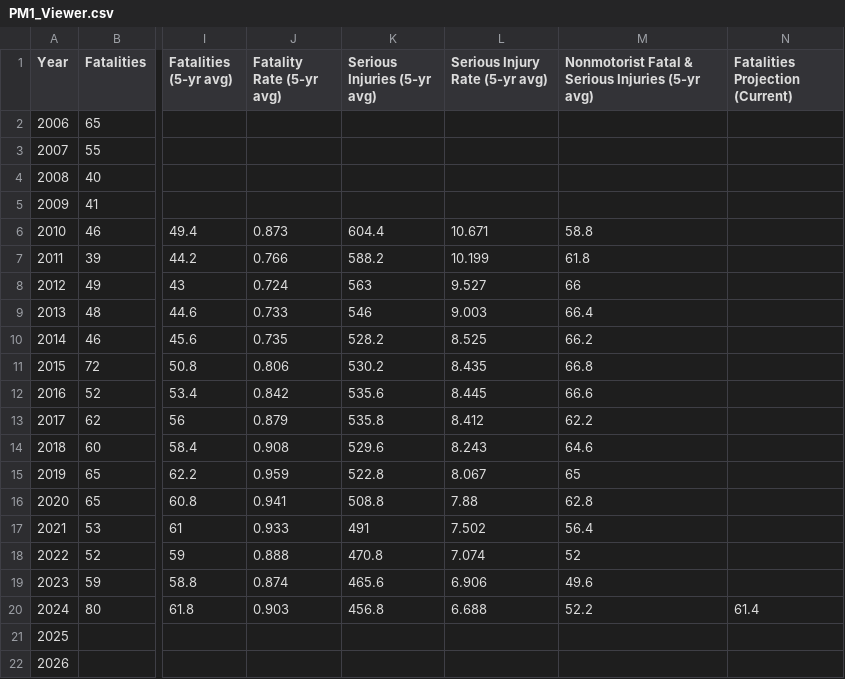
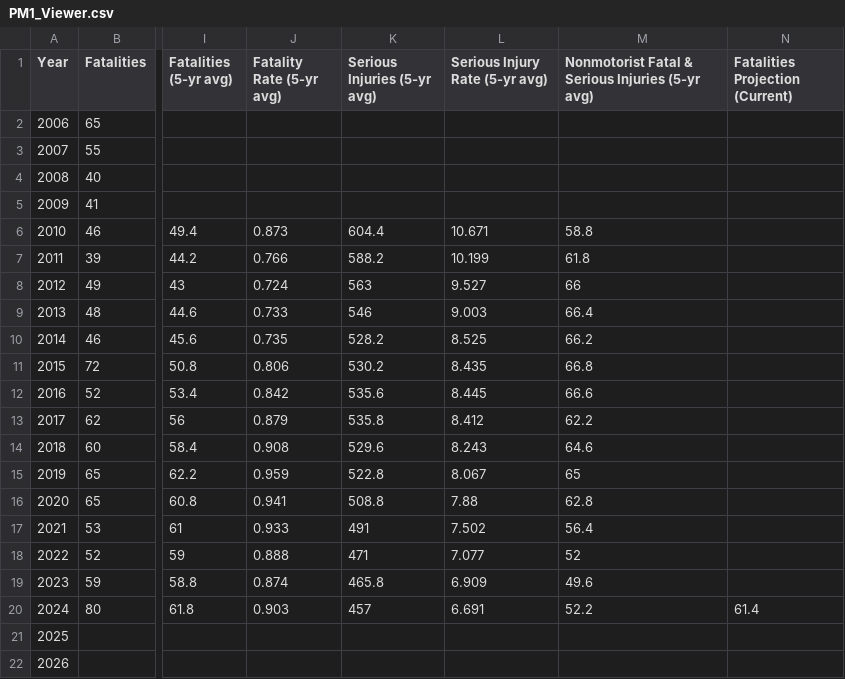
Before and after one commit to mapacog/PM1_Charts, a CSV file: SeriousInjury-rate-chart/PM1_Viewer.csv, drawn as a sheet; only a part is shown, gaps mark what is left out; the diff names each change by its address in the sheet, - before the commit and + after, or states it on an @@ line.

Commit message:
Serious injuries 5 years rolling average updated

```diff
--- a/SeriousInjury-rate-chart/PM1_Viewer.csv
+++ b/SeriousInjury-rate-chart/PM1_Viewer.csv
-K18 (Serious Injuries (5-yr avg)): 470.8
+K18 (Serious Injuries (5-yr avg)): 471
-L18 (Serious Injury Rate (5-yr avg)): 7.074
+L18 (Serious Injury Rate (5-yr avg)): 7.077
-K19 (Serious Injuries (5-yr avg)): 465.6
+K19 (Serious Injuries (5-yr avg)): 465.8
-L19 (Serious Injury Rate (5-yr avg)): 6.906
+L19 (Serious Injury Rate (5-yr avg)): 6.909
-K20 (Serious Injuries (5-yr avg)): 456.8
+K20 (Serious Injuries (5-yr avg)): 457
-L20 (Serious Injury Rate (5-yr avg)): 6.688
+L20 (Serious Injury Rate (5-yr avg)): 6.691
```
Also changed, not shown: fatalities_guage/PM1_Viewer.csv, no_of_seriousinjuries/PM1_Viewer.csv, 1 other file.
